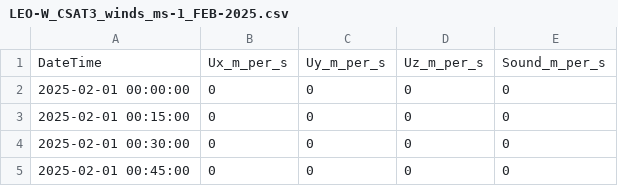
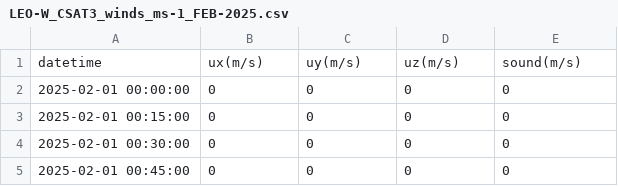
Before and after one commit to shakir-flash/hackArizona-devCon24, a CSV file: data/clean_data/LEO-W_CSAT3_winds_ms-1_FEB-2025.csv, drawn as a sheet; only a part is shown; removed rows and columns are numbered as before the commit, all else as after; the diff names each change by its address in the sheet, - before the commit and + after, or states it on an @@ line.

```diff
--- a/data/clean_data/LEO-W_CSAT3_winds_ms-1_FEB-2025.csv
+++ b/data/clean_data/LEO-W_CSAT3_winds_ms-1_FEB-2025.csv
-row 1: DateTime | Ux_m_per_s | Uy_m_per_s | Uz_m_per_s | Sound_m_per_s
+row 1: datetime | ux(m/s) | uy(m/s) | uz(m/s) | sound(m/s)
```
Also changed, not shown: data/clean_data/Desert_Temp_RH_FEB-2025.csv, data/clean_data/RF_LowLand_Temp_RH_FEB-2025.csv, 31 other files.
